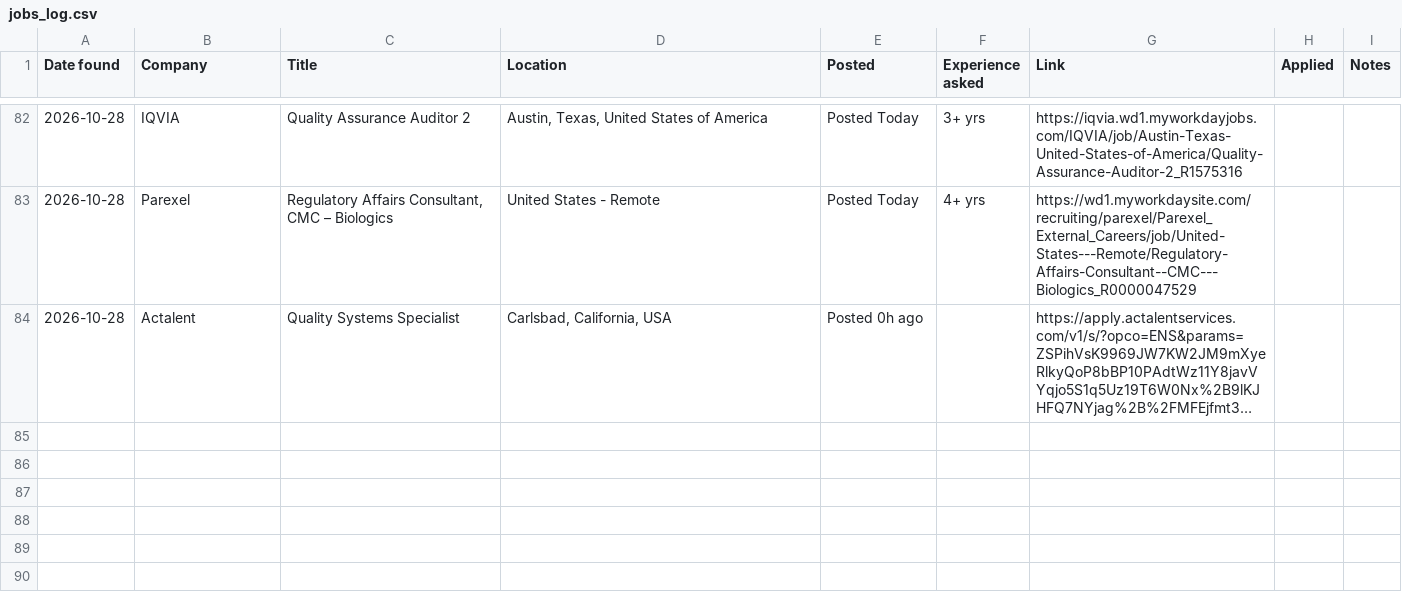
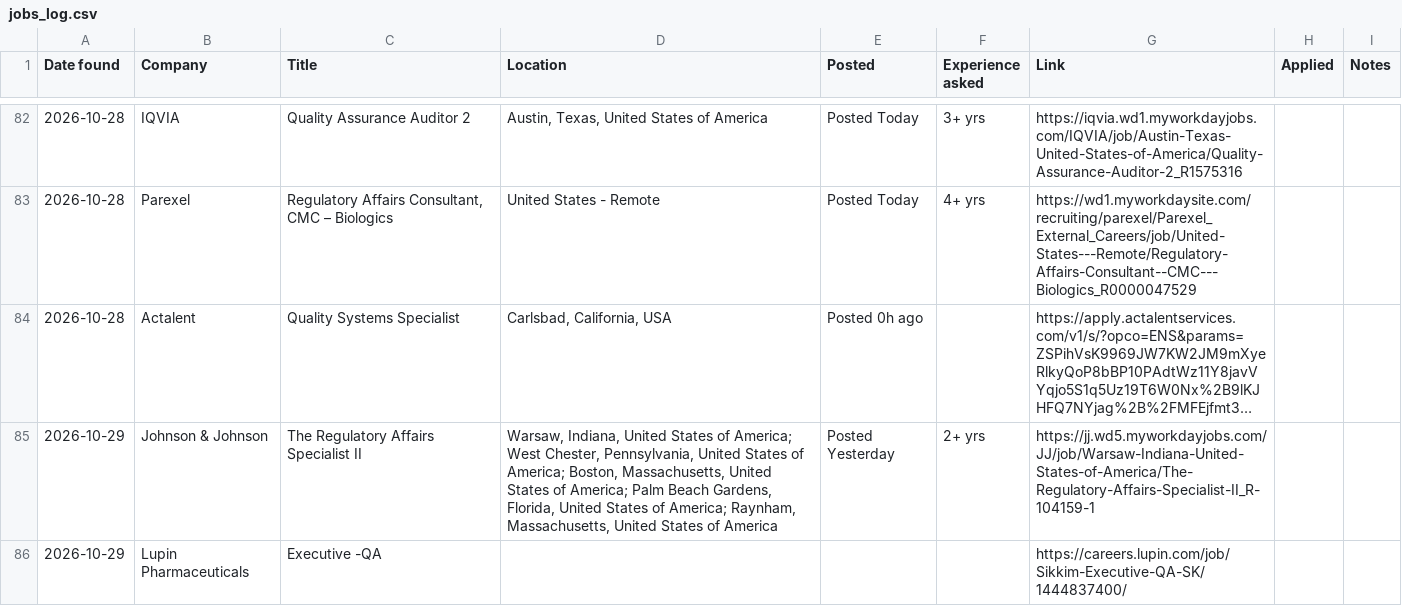
Before and after one commit to arkit-reg/Job_Watch_21, a CSV file: jobs_log.csv, drawn as a sheet; only a part is shown, gaps mark what is left out; long unchanged cells end in …; the diff names each change by its address in the sheet, - before the commit and + after, or states it on an @@ line.

```diff
--- a/jobs_log.csv
+++ b/jobs_log.csv
+row 85: 2026-10-29 | Johnson & Johnson | The Regulatory Affairs Specialist II | Warsaw, Indiana, United States of America; West Chester, Pennsylvania, United States of America; Boston, Massachusetts, United States of America; Palm Beach Gardens, Florida, United States of America; Raynham, Massachusetts, United States of America | Posted Yesterday | 2+ yrs | https://jj.wd5.myworkdayjobs.com/JJ/job/Warsaw-Indiana-United-States-of-America/The-Regulatory-Affairs-Specialist-II_R-104159-1
+row 86: 2026-10-29 | Lupin Pharmaceuticals | Executive -QA |  |  |  | https://careers.lupin.com/job/Sikkim-Executive-QA-SK/1444837400/
```
Also changed, not shown: manual_check.csv, 1 other file.
